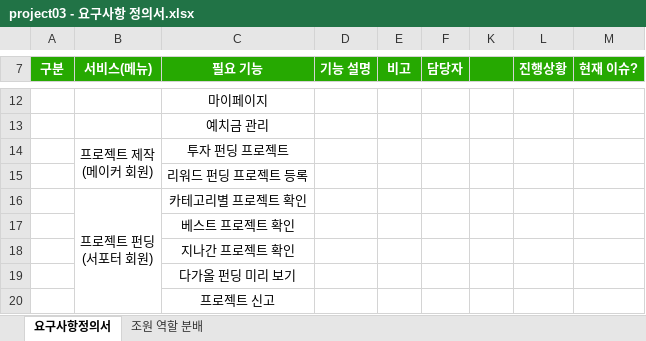
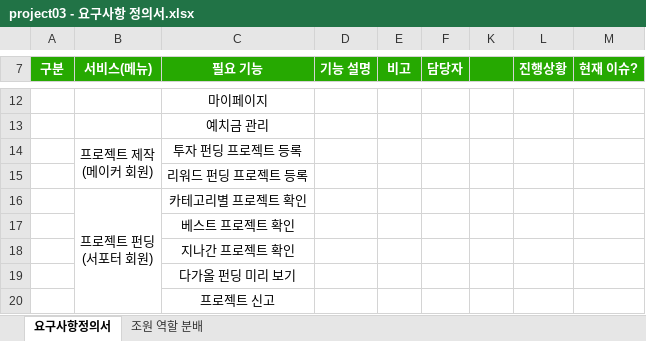
Before and after one commit to ezenteam2/EzenCrowdFunding, an Excel workbook: project03 - 요구사항 정의서.xlsx, sheet 요구사항정의서, drawn as a sheet; only a part is shown, gaps mark what is left out; values as stored, in another font and other column widths than the file's, no borders; the diff names each change by its address in the sheet, - before the commit and + after, or states it on an @@ line.

Commit message:
Update project03 - 요구사항 정의서.xlsx

```diff
--- a/project03 - 요구사항 정의서.xlsx (sheet 요구사항정의서)
+++ b/project03 - 요구사항 정의서.xlsx (sheet 요구사항정의서)
-C14 (필요 기능): 투자 펀딩 프로젝트
+C14 (필요 기능): 투자 펀딩 프로젝트 등록
```
